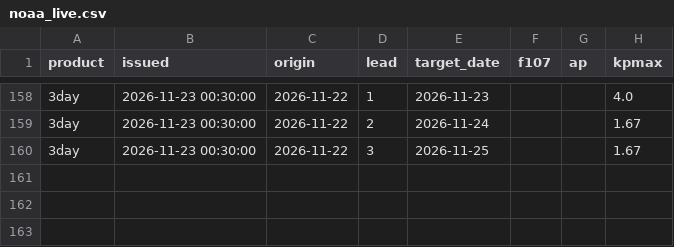
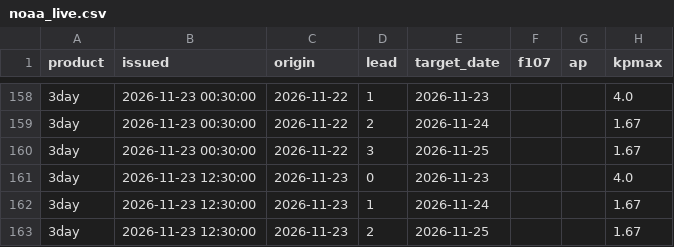
Before and after one commit to Syeda-Aliza-Ayaz/Tormenta, a CSV file: forecasts/noaa_live.csv, drawn as a sheet; only a part is shown, gaps mark what is left out; the diff names each change by its address in the sheet, - before the commit and + after, or states it on an @@ line.

```diff
--- a/forecasts/noaa_live.csv
+++ b/forecasts/noaa_live.csv
+row 161: 3day | 2026-11-23 12:30:00 | 2026-11-23 | 0 | 2026-11-23 |  |  | 4.0
+row 162: 3day | 2026-11-23 12:30:00 | 2026-11-23 | 1 | 2026-11-24 |  |  | 1.67
+row 163: 3day | 2026-11-23 12:30:00 | 2026-11-23 | 2 | 2026-11-25 |  |  | 1.67
```
Also changed, not shown: forecasts/nowcast_log.csv, forecasts/solar_wind_hourly.csv, 1 other file.
